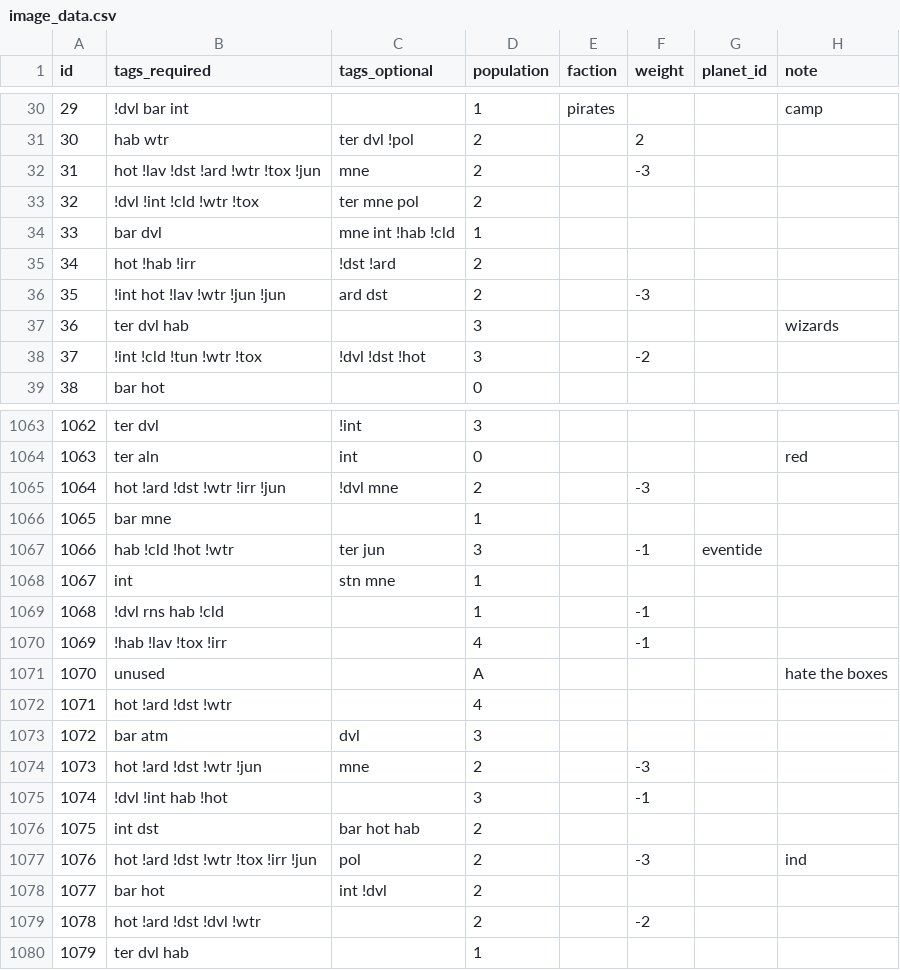
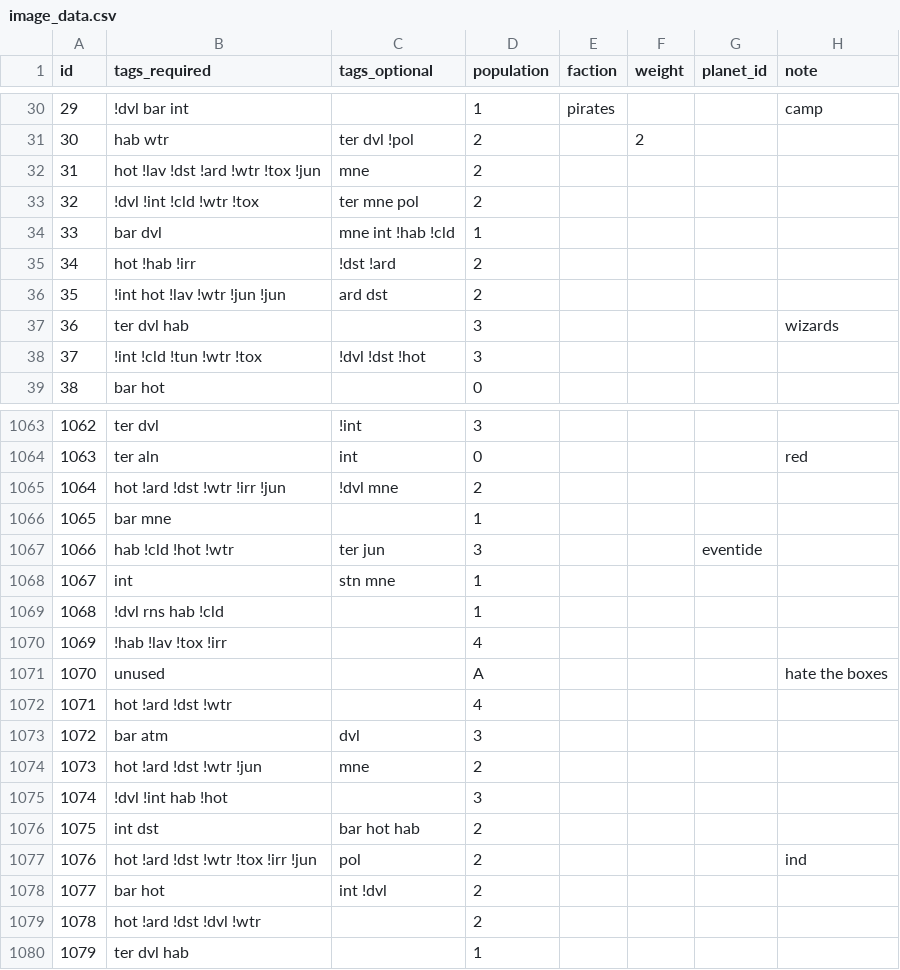
Before and after one commit to SirHartley/Illustrated.Entities, a CSV file: data/config/image_data.csv, drawn as a sheet; only a part is shown, gaps mark what is left out; the diff covers the shown part only.

```diff
--- a/data/config/image_data.csv
+++ b/data/config/image_data.csv
@@ -31,3 +31,3 @@ id,tags_required,tags_optional,population,faction,weight,planet_id,note
 30,hab wtr,ter dvl !pol,2,,2,,
-31,hot !lav !dst !ard !wtr !tox !jun,mne,2,,-3,,
+31,hot !lav !dst !ard !wtr !tox !jun,mne,2,,,,
 32,!dvl !int !cld !wtr !tox,ter mne pol,2,,,,
@@ -35,5 +35,5 @@ id,tags_required,tags_optional,population,faction,weight,planet_id,note
 34,hot !hab !irr,!dst !ard,2,,,,
-35,!int hot !lav !wtr !jun !jun,ard dst,2,,-3,,
+35,!int hot !lav !wtr !jun !jun,ard dst,2,,,,
 36,ter dvl hab,,3,,,,wizards
-37,!int !cld !tun !wtr !tox,!dvl !dst !hot,3,,-2,,
+37,!int !cld !tun !wtr !tox,!dvl !dst !hot,3,,,,
 38,bar hot,,0,,,,
@@ -1064,8 +1064,8 @@ id,tags_required,tags_optional,population,faction,weight,planet_id,note
 1063,ter aln,int,0,,,,red
-1064,hot !ard !dst !wtr !irr !jun,!dvl mne,2,,-3,,
+1064,hot !ard !dst !wtr !irr !jun,!dvl mne,2,,,,
 1065,bar mne,,1,,,,
-1066,hab !cld !hot !wtr,ter jun,3,,-1,eventide,
+1066,hab !cld !hot !wtr,ter jun,3,,,eventide,
 1067,int,stn mne,1,,,,
-1068,!dvl rns hab !cld,,1,,-1,,
-1069,!hab !lav !tox !irr,,4,,-1,,
+1068,!dvl rns hab !cld,,1,,,,
+1069,!hab !lav !tox !irr,,4,,,,
 1070,unused,,A,,,,hate the boxes
@@ -1073,8 +1073,8 @@ id,tags_required,tags_optional,population,faction,weight,planet_id,note
 1072,bar atm,dvl,3,,,,
-1073,hot !ard !dst !wtr !jun,mne,2,,-3,,
-1074,!dvl !int hab !hot,,3,,-1,,
+1073,hot !ard !dst !wtr !jun,mne,2,,,,
+1074,!dvl !int hab !hot,,3,,,,
 1075,int dst,bar hot hab,2,,,,
-1076,hot !ard !dst !wtr !tox !irr !jun,pol,2,,-3,,ind
+1076,hot !ard !dst !wtr !tox !irr !jun,pol,2,,,,ind
 1077,bar hot,int !dvl,2,,,,
-1078,hot !ard !dst !dvl !wtr,,2,,-2,,
+1078,hot !ard !dst !dvl !wtr,,2,,,,
 1079,ter dvl hab,,1,,,,
```
Also changed, not shown: 61 edited cells elsewhere in this file, 7 other files.
